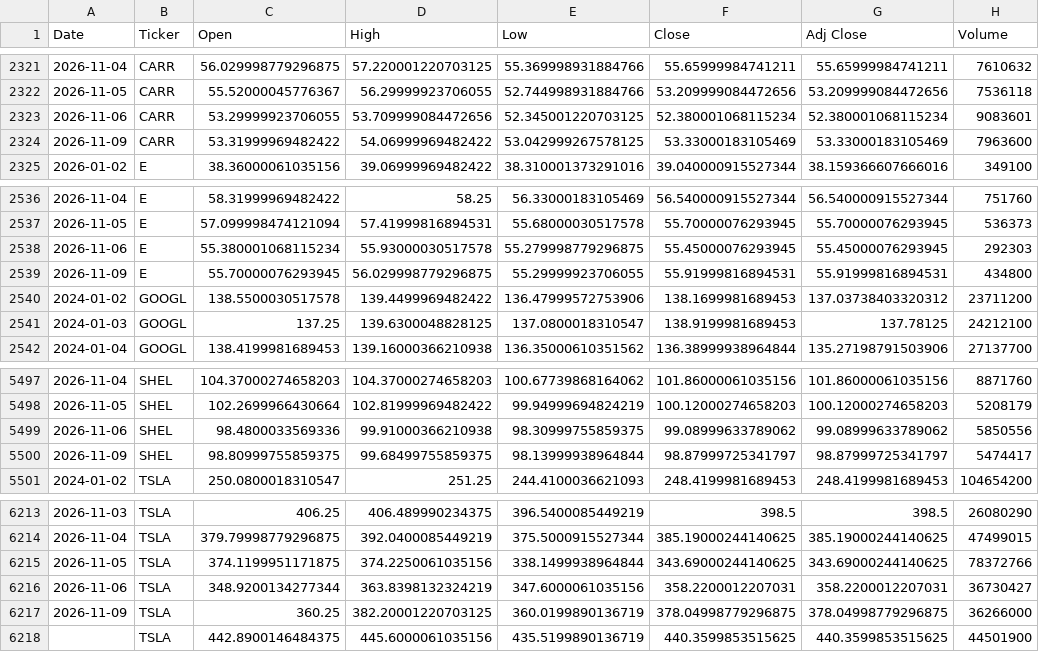
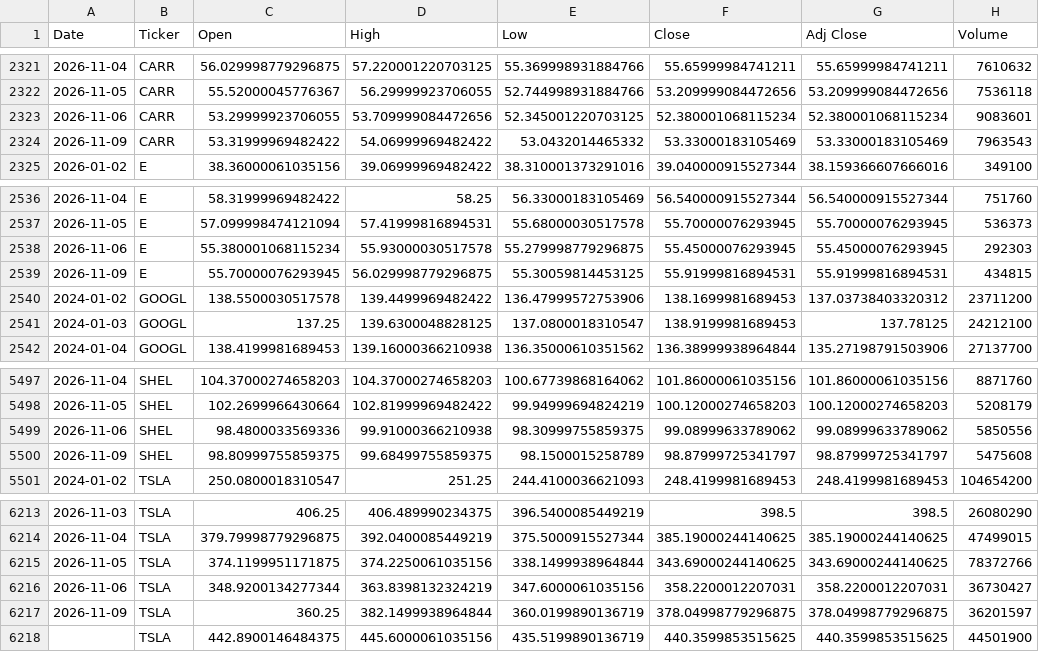
Before and after one commit to icengel91/WebMiningProject, a CSV file: data/raw/prices/prices.csv, drawn as a sheet; only a part is shown, gaps mark what is left out; the diff covers the shown part only.

```diff
--- a/data/raw/prices/prices.csv
+++ b/data/raw/prices/prices.csv
@@ -2323,3 +2323,3 @@ Date,Ticker,Open,High,Low,Close,Adj Close,Volume
 2026-11-06,CARR,53.29999923706055,53.709999084472656,52.345001220703125,52.380001068115234,52.380001068115234,9083601
-2026-11-09,CARR,53.31999969482422,54.06999969482422,53.042999267578125,53.33000183105469,53.33000183105469,7963600
+2026-11-09,CARR,53.31999969482422,54.06999969482422,53.0432014465332,53.33000183105469,53.33000183105469,7963543
 2026-01-02,E,38.36000061035156,39.06999969482422,38.310001373291016,39.040000915527344,38.159366607666016,349100
@@ -2538,3 +2538,3 @@ Date,Ticker,Open,High,Low,Close,Adj Close,Volume
 2026-11-06,E,55.380001068115234,55.93000030517578,55.279998779296875,55.45000076293945,55.45000076293945,292303
-2026-11-09,E,55.70000076293945,56.029998779296875,55.29999923706055,55.91999816894531,55.91999816894531,434800
+2026-11-09,E,55.70000076293945,56.029998779296875,55.30059814453125,55.91999816894531,55.91999816894531,434815
 2024-01-02,GOOGL,138.5500030517578,139.4499969482422,136.47999572753906,138.1699981689453,137.03738403320312,23711200
@@ -5499,3 +5499,3 @@ Date,Ticker,Open,High,Low,Close,Adj Close,Volume
 2026-11-06,SHEL,98.4800033569336,99.91000366210938,98.30999755859375,99.08999633789062,99.08999633789062,5850556
-2026-11-09,SHEL,98.80999755859375,99.68499755859375,98.13999938964844,98.87999725341797,98.87999725341797,5474417
+2026-11-09,SHEL,98.80999755859375,99.68499755859375,98.1500015258789,98.87999725341797,98.87999725341797,5475608
 2024-01-02,TSLA,250.0800018310547,251.25,244.4100036621093,248.4199981689453,248.4199981689453,104654200
@@ -6216,3 +6216,3 @@ Date,Ticker,Open,High,Low,Close,Adj Close,Volume
 2026-11-06,TSLA,348.9200134277344,363.8398132324219,347.6000061035156,358.2200012207031,358.2200012207031,36730427
-2026-11-09,TSLA,360.25,382.20001220703125,360.0199890136719,378.04998779296875,378.04998779296875,36266000
+2026-11-09,TSLA,360.25,382.1499938964844,360.0199890136719,378.04998779296875,378.04998779296875,36201597
 ,TSLA,442.8900146484375,445.6000061035156,435.5199890136719,440.3599853515625,440.3599853515625,44501900
```
Also changed, not shown: 16 edited cells elsewhere in this file, 1 other file.
